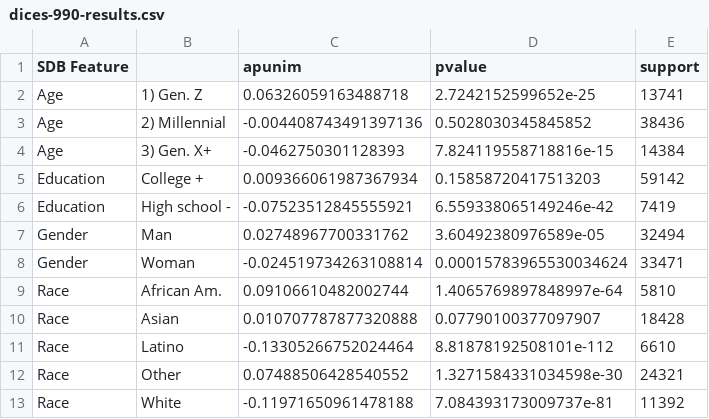
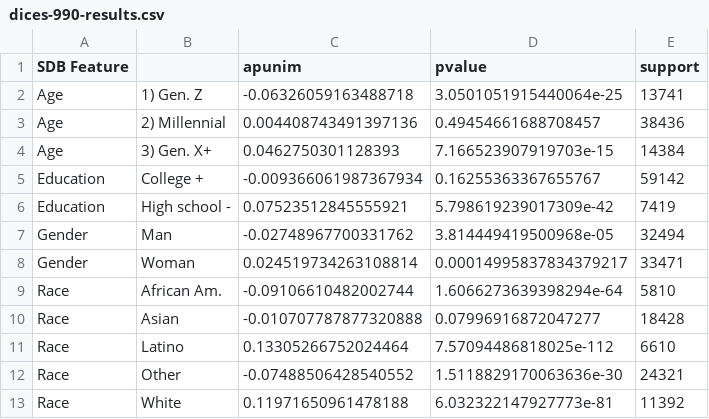
Before and after one commit to dimits-ts/aposteriori-unimodality, a CSV file: output/dices-990-results.csv, drawn as a sheet.

```diff
--- a/output/dices-990-results.csv
+++ b/output/dices-990-results.csv
@@ -1,13 +1,13 @@
 SDB Feature,,apunim,pvalue,support
-Age,1) Gen. Z,0.06326059163488718,2.7242152599652e-25,13741
-Age,2) Millennial,-0.004408743491397136,0.5028030345845852,38436
-Age,3) Gen. X+,-0.0462750301128393,7.824119558718816e-15,14384
-Education,College +,0.009366061987367934,0.15858720417513203,59142
-Education,High school -,-0.07523512845555921,6.559338065149246e-42,7419
-Gender,Man,0.02748967700331762,3.60492380976589e-05,32494
-Gender,Woman,-0.024519734263108814,0.00015783965530034624,33471
-Race,African Am.,0.09106610482002744,1.4065769897848997e-64,5810
-Race,Asian,0.010707787877320888,0.07790100377097907,18428
-Race,Latino,-0.13305266752024464,8.81878192508101e-112,6610
-Race,Other,0.07488506428540552,1.3271584331034598e-30,24321
-Race,White,-0.11971650961478188,7.084393173009737e-81,11392
+Age,1) Gen. Z,-0.06326059163488718,3.0501051915440064e-25,13741
+Age,2) Millennial,0.004408743491397136,0.49454661688708457,38436
+Age,3) Gen. X+,0.0462750301128393,7.166523907919703e-15,14384
+Education,College +,-0.009366061987367934,0.16255363367655767,59142
+Education,High school -,0.07523512845555921,5.798619239017309e-42,7419
+Gender,Man,-0.02748967700331762,3.814449419500968e-05,32494
+Gender,Woman,0.024519734263108814,0.00014995837834379217,33471
+Race,African Am.,-0.09106610482002744,1.6066273639398294e-64,5810
+Race,Asian,-0.010707787877320888,0.07996916872047277,18428
+Race,Latino,0.13305266752024464,7.57094486818025e-112,6610
+Race,Other,-0.07488506428540552,1.5118829170063636e-30,24321
+Race,White,0.11971650961478188,6.032322147927773e-81,11392
```
Also changed, not shown: output/dices-350-results.csv, output/sap-results.csv, 18 other files.
